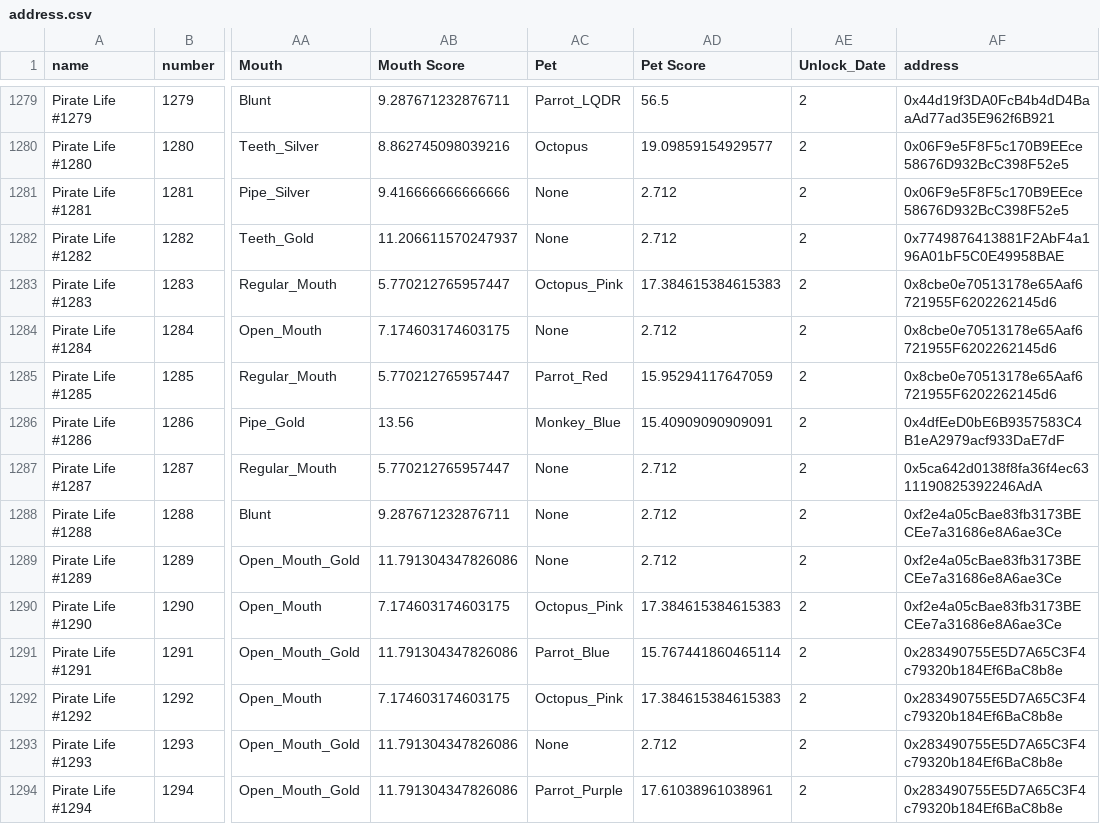
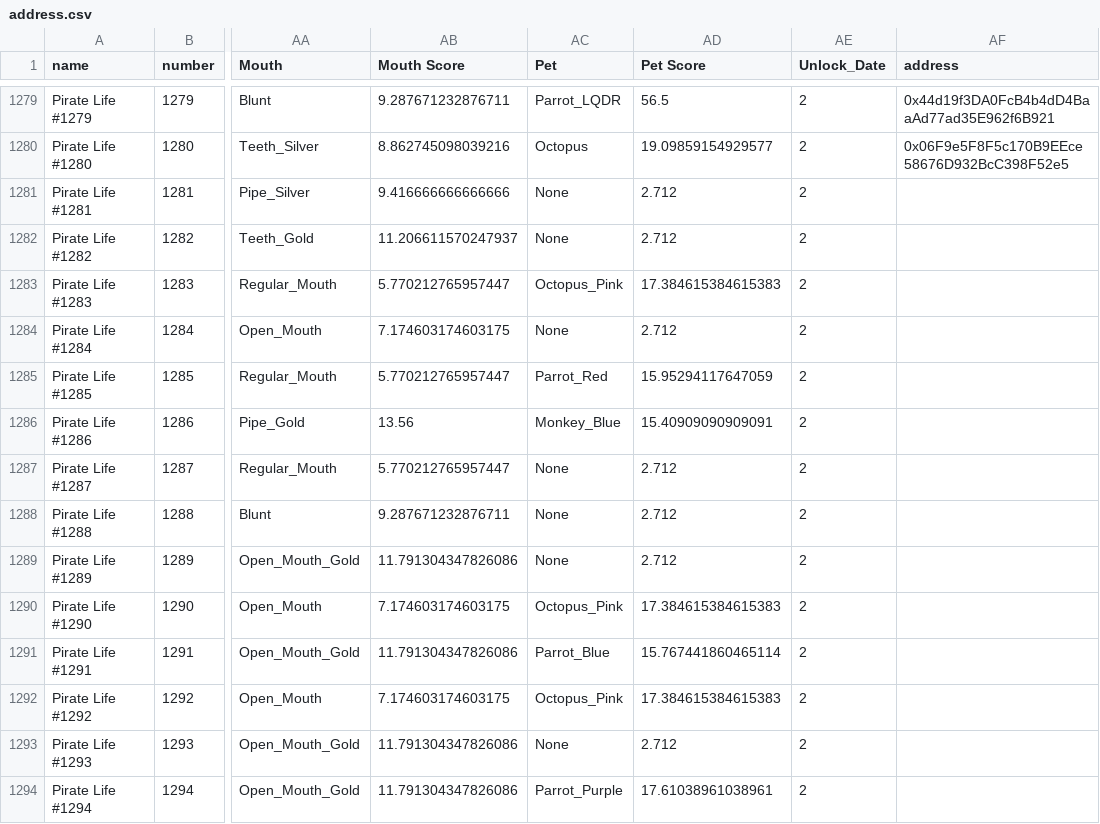
Before and after one commit to ALMIGHTYABE/Seven-c-Pirate-Crew, a CSV file: data/pirate life/address.csv, drawn as a sheet; only a part is shown, gaps mark what is left out; the diff covers the shown part only; the diff names each change by its address in the sheet, - before the commit and + after, or states it on an @@ line.

```diff
--- a/data/pirate life/address.csv
+++ b/data/pirate life/address.csv
-AF1281 (address): 0x06F9e5F8F5c170B9EEce58676D932BcC398F52e5
+AF1281 (address): (empty)
-AF1282 (address): 0x7749876413881F2AbF4a196A01bF5C0E49958BAE
+AF1282 (address): (empty)
-AF1283:AF1285 (address): 0x8cbe0e70513178e65Aaf6721955F6202262145d6
+AF1283:AF1285 (address): (empty)
-AF1286 (address): 0x4dfEeD0bE6B9357583C4B1eA2979acf933DaE7dF
+AF1286 (address): (empty)
-AF1287 (address): 0x5ca642d0138f8fa36f4ec6311190825392246AdA
+AF1287 (address): (empty)
-AF1288:AF1290 (address): 0xf2e4a05cBae83fb3173BECEe7a31686e8A6ae3Ce
+AF1288:AF1290 (address): (empty)
-AF1291:AF1294 (address): 0x283490755E5D7A65C3F4c79320b184Ef6BaC8b8e
+AF1291:AF1294 (address): (empty)
```
Also changed, not shown: 63 edited cells elsewhere in this file, data/pixel pirates/history.csv, 1 other file.
